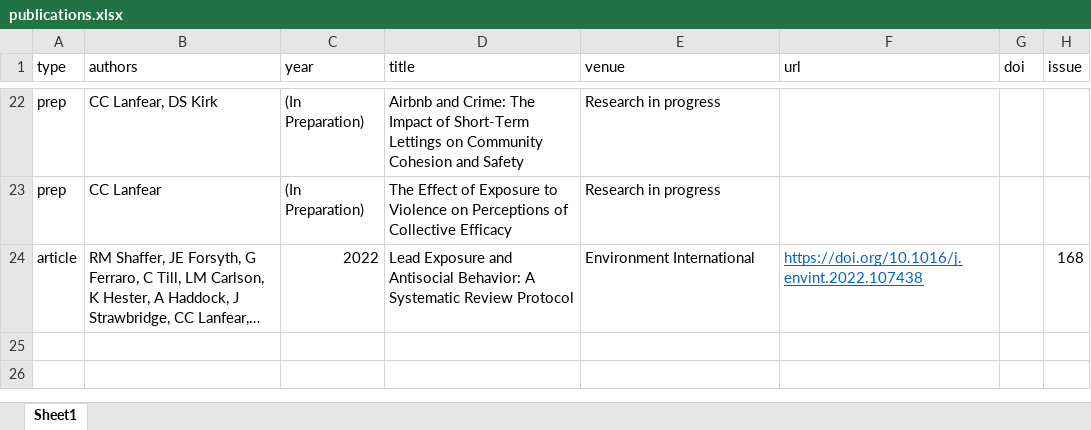
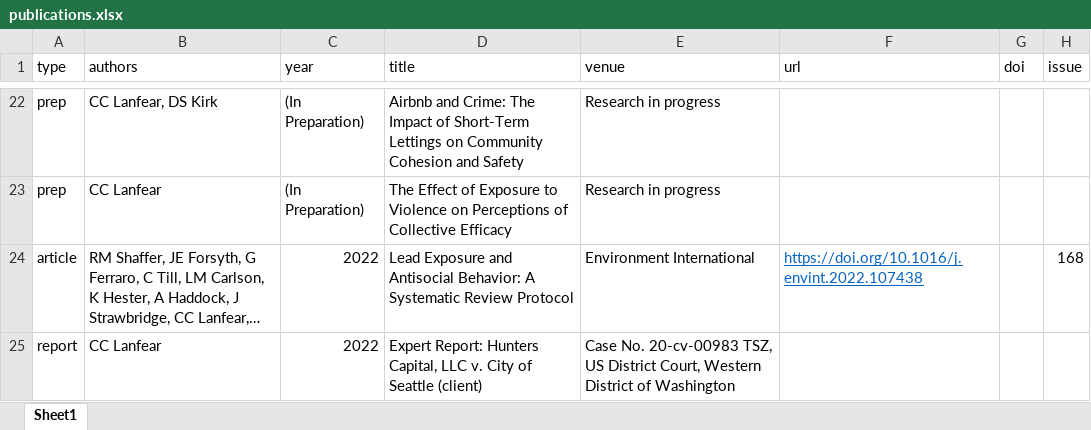
Before and after one commit to clanfear/ccl_cv, an Excel workbook: cv_data/publications.xlsx, sheet Sheet1, drawn as a sheet; only a part is shown, gaps mark what is left out; long unchanged cells end in …; values as stored, in another font and other column widths than the file's, no borders; the diff names each change by its address in the sheet, - before the commit and + after, or states it on an @@ line.

Commit message:
Legal case

```diff
--- a/cv_data/publications.xlsx (sheet Sheet1)
+++ b/cv_data/publications.xlsx (sheet Sheet1)
+row 25: report | CC Lanfear | 2022 | Expert Report: Hunters Capital, LLC v. City of Seattle (client) | Case No. 20-cv-00983 TSZ, US District Court, Western District of Washington
```
Also changed, not shown: 1 other file.
